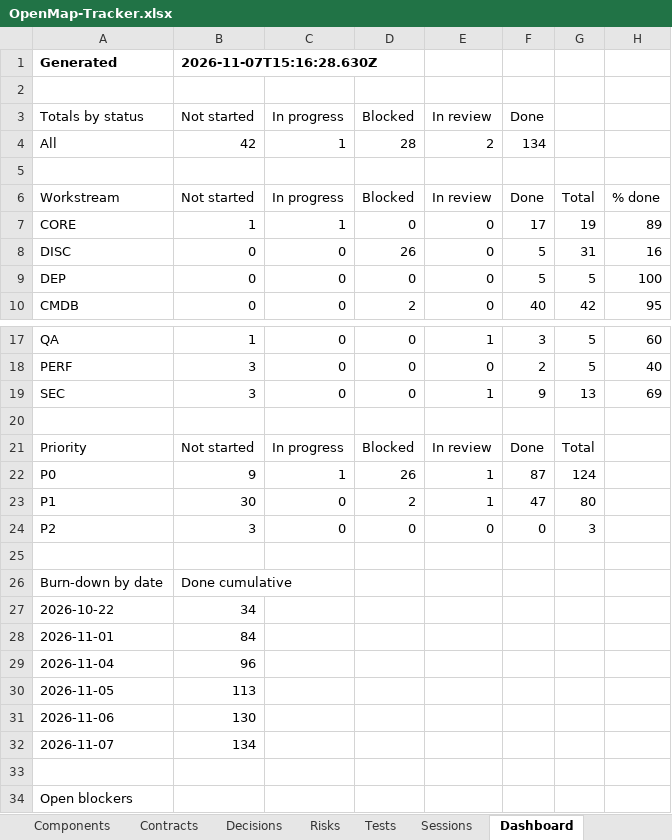
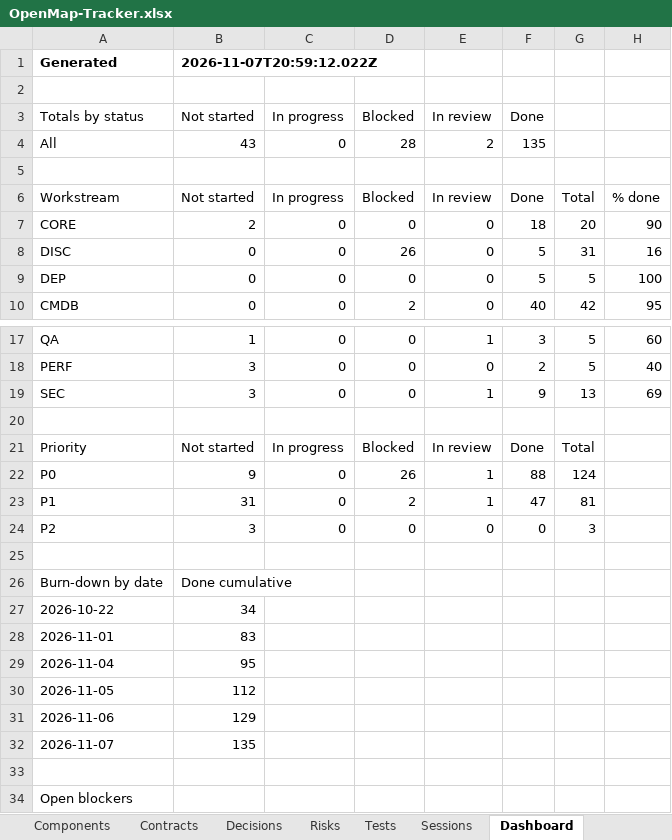
Before and after one commit to zakir80ac/OpenMap, an Excel workbook: tracker/OpenMap-Tracker.xlsx, sheet Dashboard, drawn as a sheet; only a part is shown, gaps mark what is left out; values as stored, in another font and other column widths than the file's, no borders; the diff names each change by its address in the sheet, - before the commit and + after, or states it on an @@ line.

```diff
--- a/tracker/OpenMap-Tracker.xlsx (sheet Dashboard)
+++ b/tracker/OpenMap-Tracker.xlsx (sheet Dashboard)
-B1 (Not started): 2026-11-07T15:16:28.630Z
+B1 (Not started): 2026-11-07T20:59:12.022Z
-B4 (Not started): 42
+B4 (Not started): 43
-C4 (In progress): 1
+C4 (In progress): 0
-F4 (Done): 134
+F4 (Done): 135
-B7 (Not started): 1
+B7 (Not started): 2
-C7 (In progress): 1
+C7 (In progress): 0
-F7 (Done): 17
+F7 (Done): 18
-G7: 19
+G7: 20
-H7: 89
+H7: 90
-C22 (In progress): 1
+C22 (In progress): 0
-F22 (Done): 87
+F22 (Done): 88
-B23 (Not started): 30
+B23 (Not started): 31
-G23: 80
+G23: 81
-B28 (Not started): 84
+B28 (Not started): 83
-B29 (Not started): 96
+B29 (Not started): 95
-B30 (Not started): 113
+B30 (Not started): 112
-B31 (Not started): 130
+B31 (Not started): 129
-B32 (Not started): 134
+B32 (Not started): 135
```
Also changed, not shown: sheet Requirements, sheet Tests, sheet Decisions, sheet Sessions, sheet Workstreams, 5 other files.
